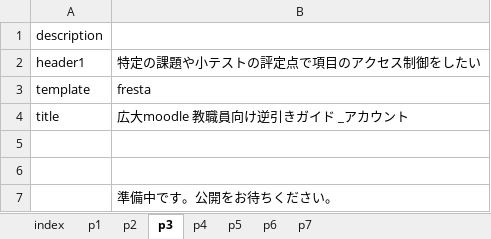
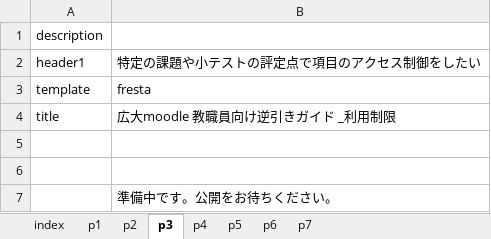
Before and after one commit to imc-lms-adm/support-vle-man, an Excel workbook: revref_accesscontrol.xlsx, sheet p3, drawn as a sheet; values as stored, in another font and other column widths than the file's, no borders; the diff names each change by its address in the sheet, - before the commit and + after, or states it on an @@ line.

```diff
--- a/revref_accesscontrol.xlsx (sheet p3)
+++ b/revref_accesscontrol.xlsx (sheet p3)
-B4: 広大moodle 教職員向け逆引きガイド _アカウント
+B4: 広大moodle 教職員向け逆引きガイド _利用制限
```
Also changed, not shown: sheet index, sheet p4, sheet p6, sheet p7, sheet p2, sheet p5, 1 more sheet.
